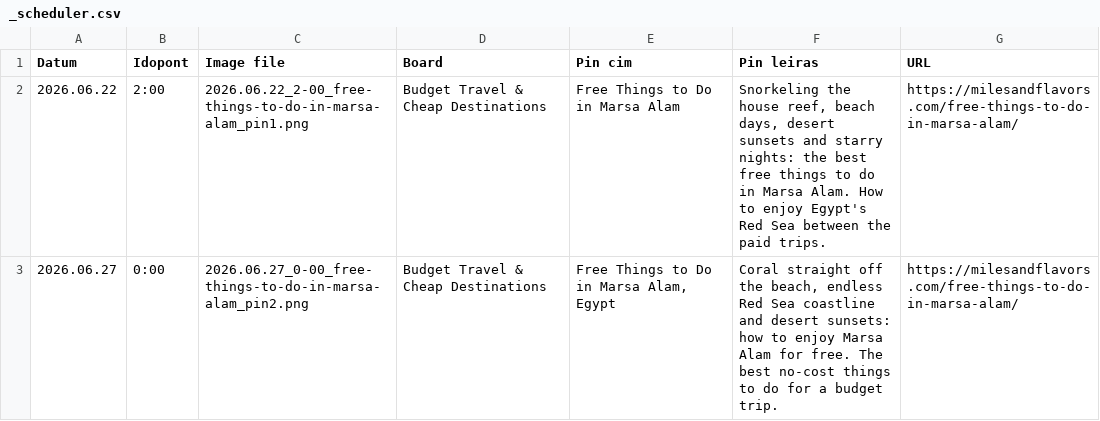
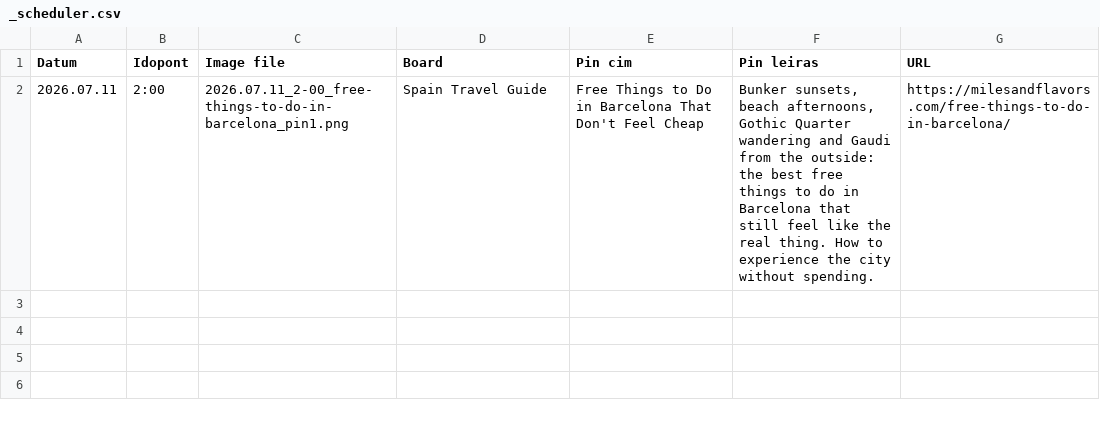
Before and after one commit to milesandflavors/pinfactory, a CSV file: done/_scheduler.csv, drawn as a sheet.

Commit message:
Add Barcelona photos (20) across 4 articles

```diff
--- a/done/_scheduler.csv
+++ b/done/_scheduler.csv
@@ -1,3 +1,2 @@
 Datum;Idopont;Image file;Board;Pin cim;Pin leiras;URL
-2026.06.22;2:00;2026.06.22_2-00_free-things-to-do-in-marsa-alam_pin1.png;Budget Travel & Cheap Destinations;Free Things to Do in Marsa Alam;Snorkeling the house reef, beach days, desert sunsets and starry nights: the best free things to do in Marsa Alam. How to enjoy Egypt's Red Sea between the paid trips.;https://milesandflavors.com/free-things-to-do-in-marsa-alam/
-2026.06.27;0:00;2026.06.27_0-00_free-things-to-do-in-marsa-alam_pin2.png;Budget Travel & Cheap Destinations;Free Things to Do in Marsa Alam, Egypt;Coral straight off the beach, endless Red Sea coastline and desert sunsets: how to enjoy Marsa Alam for free. The best no-cost things to do for a budget trip.;https://milesandflavors.com/free-things-to-do-in-marsa-alam/
+2026.07.11;2:00;2026.07.11_2-00_free-things-to-do-in-barcelona_pin1.png;Spain Travel Guide;Free Things to Do in Barcelona That Don't Feel Cheap;Bunker sunsets, beach afternoons, Gothic Quarter wandering and Gaudi from the outside: the best free things to do in Barcelona that still feel like the real thing. How to experience the city without spending.;https://milesandflavors.com/free-things-to-do-in-barcelona/
```
Also changed, not shown: 19 other files.
